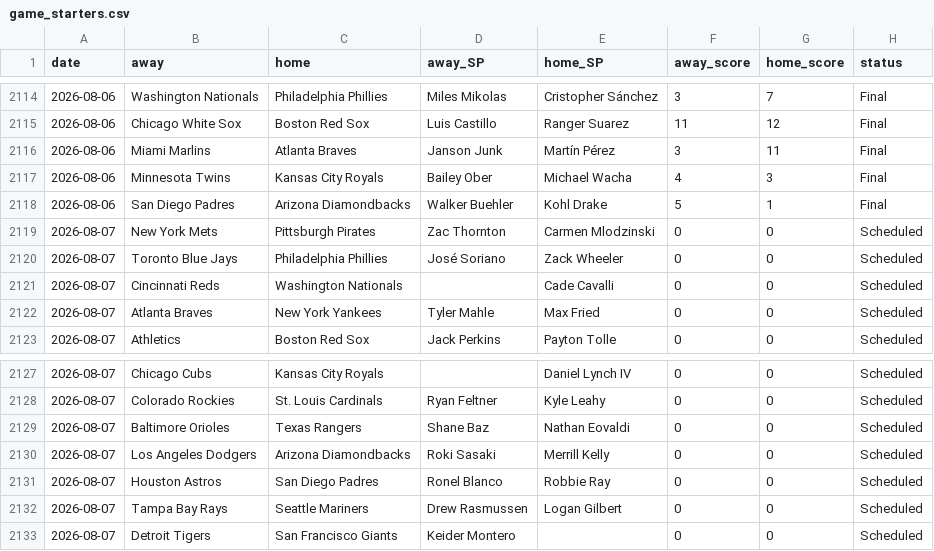
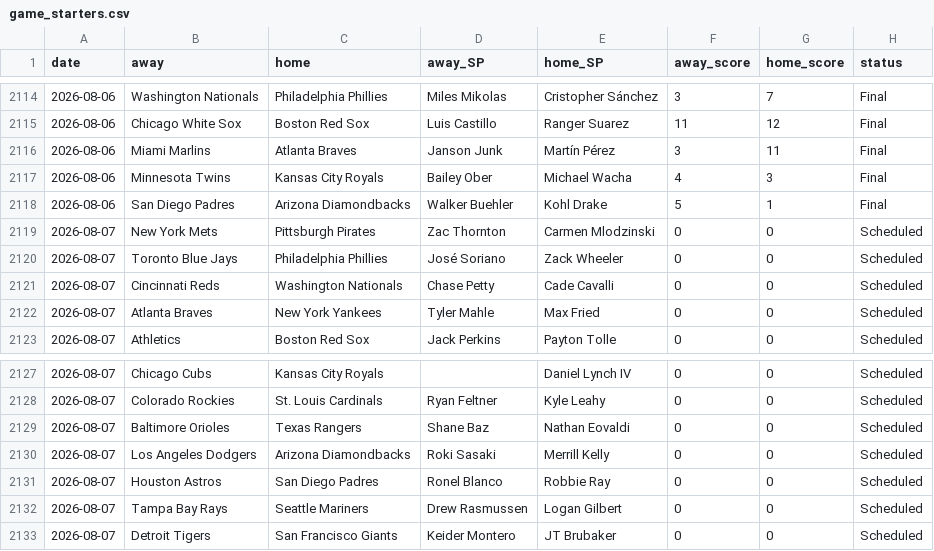
Before and after one commit to CheeseDagg/MLBTool, a CSV file: mlb/data/game_starters.csv, drawn as a sheet; only a part is shown, gaps mark what is left out.

```diff
--- a/mlb/data/game_starters.csv
+++ b/mlb/data/game_starters.csv
@@ -2120,3 +2120,3 @@ date,away,home,away_SP,home_SP,away_score,home_score,status
 2026-08-07,Toronto Blue Jays,Philadelphia Phillies,José Soriano,Zack Wheeler,0,0,Scheduled
-2026-08-07,Cincinnati Reds,Washington Nationals,,Cade Cavalli,0,0,Scheduled
+2026-08-07,Cincinnati Reds,Washington Nationals,Chase Petty,Cade Cavalli,0,0,Scheduled
 2026-08-07,Atlanta Braves,New York Yankees,Tyler Mahle,Max Fried,0,0,Scheduled
@@ -2132,2 +2132,2 @@ date,away,home,away_SP,home_SP,away_score,home_score,status
 2026-08-07,Tampa Bay Rays,Seattle Mariners,Drew Rasmussen,Logan Gilbert,0,0,Scheduled
-2026-08-07,Detroit Tigers,San Francisco Giants,Keider Montero,,0,0,Scheduled
+2026-08-07,Detroit Tigers,San Francisco Giants,Keider Montero,JT Brubaker,0,0,Scheduled
```
Also changed, not shown: mlb/data/hr_predictions.csv, 3 other files.
